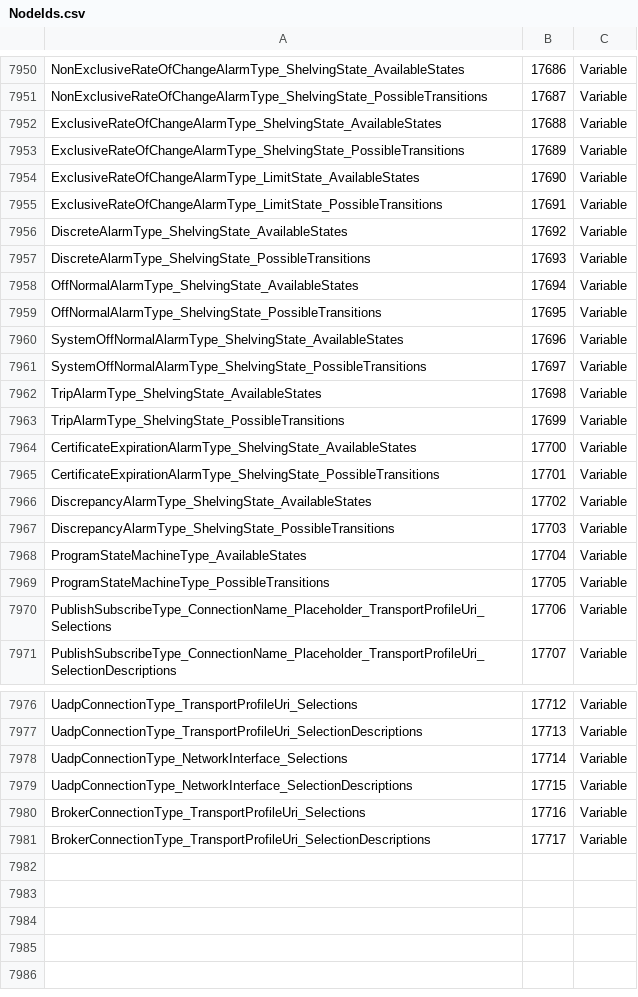
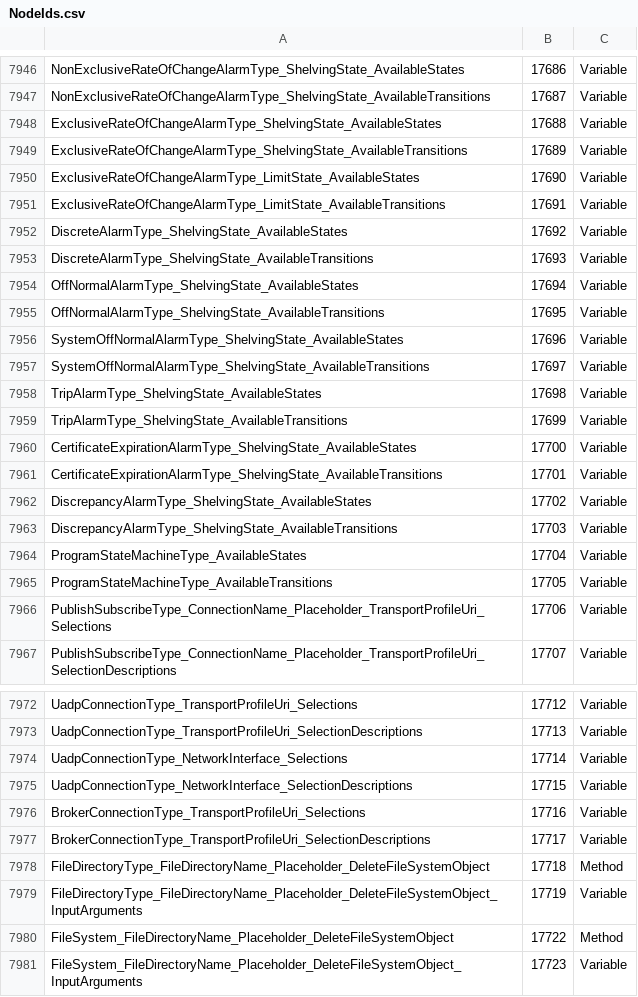
Before and after one commit to OPCFoundation/UA-Nodeset, a CSV file: Schema/NodeIds.csv, drawn as a sheet; only a part is shown, gaps mark what is left out; addresses are those after the commit; the diff covers the shown part only; the diff names each change by its address in the sheet, - before the commit and + after, or states it on an @@ line.

```diff
--- a/Schema/NodeIds.csv
+++ b/Schema/NodeIds.csv
-A7947: NonExclusiveRateOfChangeAlarmType_ShelvingState_PossibleTransitions
+A7947: NonExclusiveRateOfChangeAlarmType_ShelvingState_AvailableTransitions
-A7949: ExclusiveRateOfChangeAlarmType_ShelvingState_PossibleTransitions
+A7949: ExclusiveRateOfChangeAlarmType_ShelvingState_AvailableTransitions
-A7951: ExclusiveRateOfChangeAlarmType_LimitState_PossibleTransitions
+A7951: ExclusiveRateOfChangeAlarmType_LimitState_AvailableTransitions
-A7953: DiscreteAlarmType_ShelvingState_PossibleTransitions
+A7953: DiscreteAlarmType_ShelvingState_AvailableTransitions
-A7955: OffNormalAlarmType_ShelvingState_PossibleTransitions
+A7955: OffNormalAlarmType_ShelvingState_AvailableTransitions
-A7957: SystemOffNormalAlarmType_ShelvingState_PossibleTransitions
+A7957: SystemOffNormalAlarmType_ShelvingState_AvailableTransitions
-A7959: TripAlarmType_ShelvingState_PossibleTransitions
+A7959: TripAlarmType_ShelvingState_AvailableTransitions
-A7961: CertificateExpirationAlarmType_ShelvingState_PossibleTransitions
+A7961: CertificateExpirationAlarmType_ShelvingState_AvailableTransitions
-A7963: DiscrepancyAlarmType_ShelvingState_PossibleTransitions
+A7963: DiscrepancyAlarmType_ShelvingState_AvailableTransitions
-A7965: ProgramStateMachineType_PossibleTransitions
+A7965: ProgramStateMachineType_AvailableTransitions
+row 7978: FileDirectoryType_FileDirectoryName_Placeholder_DeleteFileSystemObject | 17718 | Method
+row 7979: FileDirectoryType_FileDirectoryName_Placeholder_DeleteFileSystemObject_InputArguments | 17719 | Variable
+row 7980: FileSystem_FileDirectoryName_Placeholder_DeleteFileSystemObject | 17722 | Method
+row 7981: FileSystem_FileDirectoryName_Placeholder_DeleteFileSystemObject_InputArguments | 17723 | Variable
```
Also changed, not shown: 4 removed rows and 21 edited cells elsewhere in this file, 9 other files.
